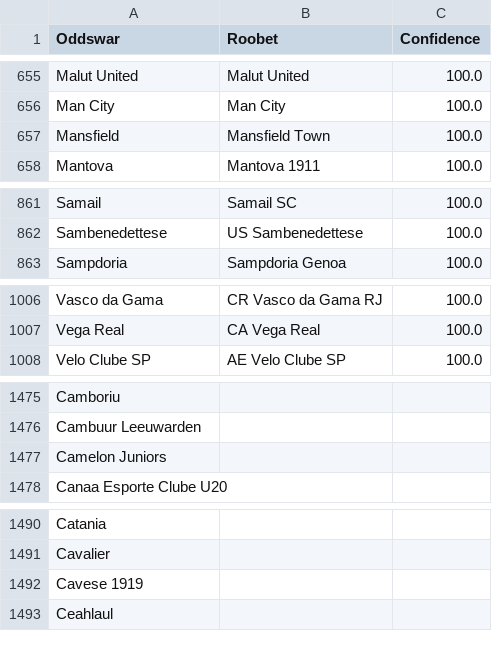
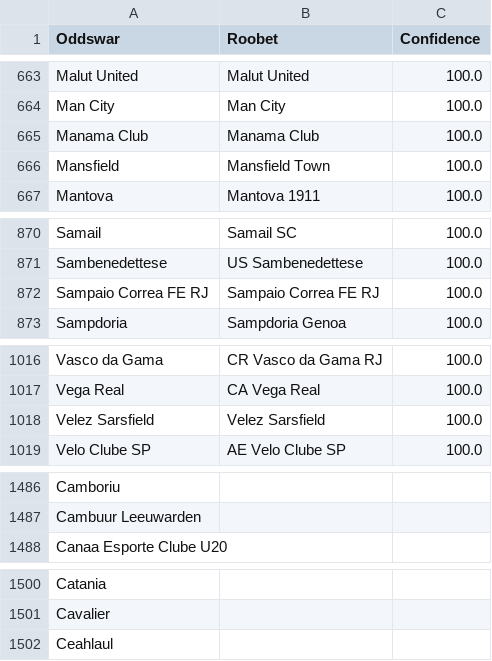
Before and after one commit to battalboy/harbi, a CSV file: roobet_matches.csv, drawn as a sheet; only a part is shown, gaps mark what is left out; removed rows and columns are numbered as before the commit, all else as after; the diff covers the shown part only; the diff names each change by its address in the sheet, - before the commit and + after, or states it on an @@ line.

```diff
--- a/roobet_matches.csv
+++ b/roobet_matches.csv
+row 665: Manama Club | Manama Club | 100.0
+row 872: Sampaio Correa FE RJ | Sampaio Correa FE RJ | 100.0
+row 1018: Velez Sarsfield | Velez Sarsfield | 100.0
-row 1477: Camelon Juniors
-row 1492: Cavese 1919
```
Also changed, not shown: 16 added rows, 7 removed rows and 2 moved rows elsewhere in this file, tumbet_matches.csv.
